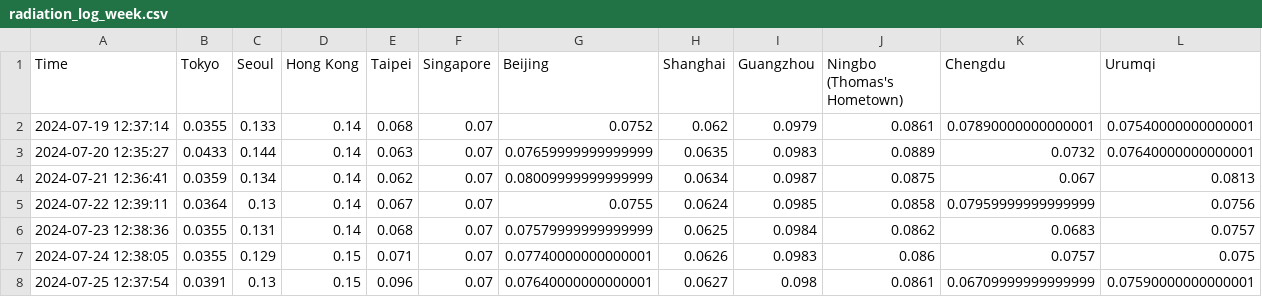
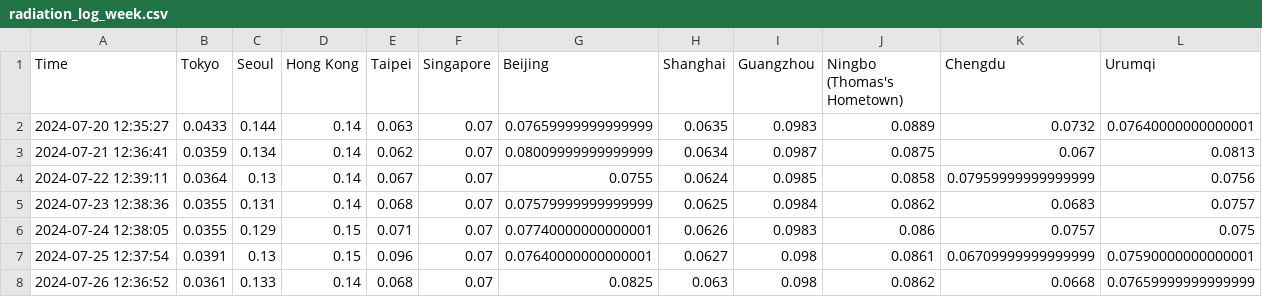
Before and after one commit to thomastaoli/Radiation_Monitor, a CSV file: radiation_log_week.csv, drawn as a sheet; removed rows and columns are numbered as before the commit, all else as after; the diff names each change by its address in the sheet, - before the commit and + after, or states it on an @@ line.

```diff
--- a/radiation_log_week.csv
+++ b/radiation_log_week.csv
-row 2: 2024-07-19 12:37:14 | 0.0355 | 0.133 | 0.14 | 0.068 | 0.07 | 0.0752 | 0.062 | 0.0979 | 0.0861 | 0.07890000000000001 | 0.07540000000000001
+row 8: 2024-07-26 12:36:52 | 0.0361 | 0.133 | 0.14 | 0.068 | 0.07 | 0.0825 | 0.063 | 0.098 | 0.0862 | 0.0668 | 0.07659999999999999
```
Also changed, not shown: radiation_log.csv, radiation_log_map.csv.
